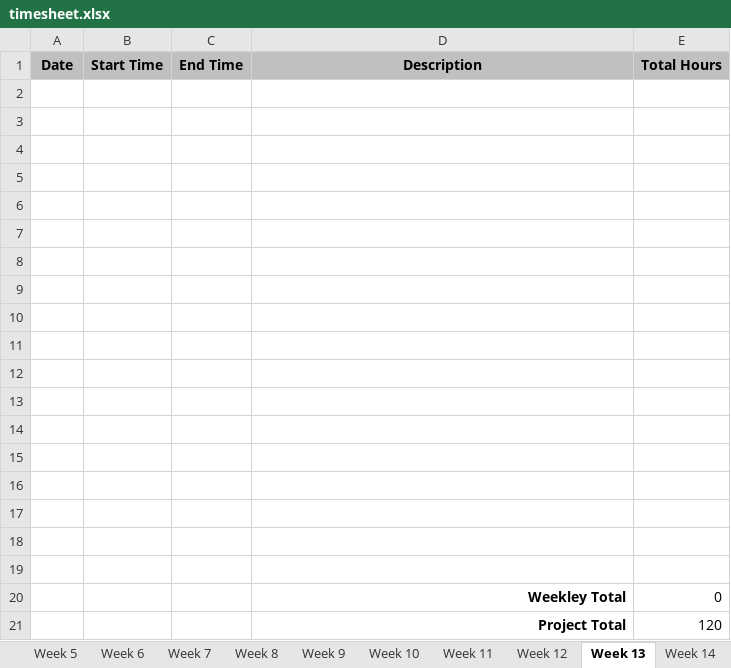
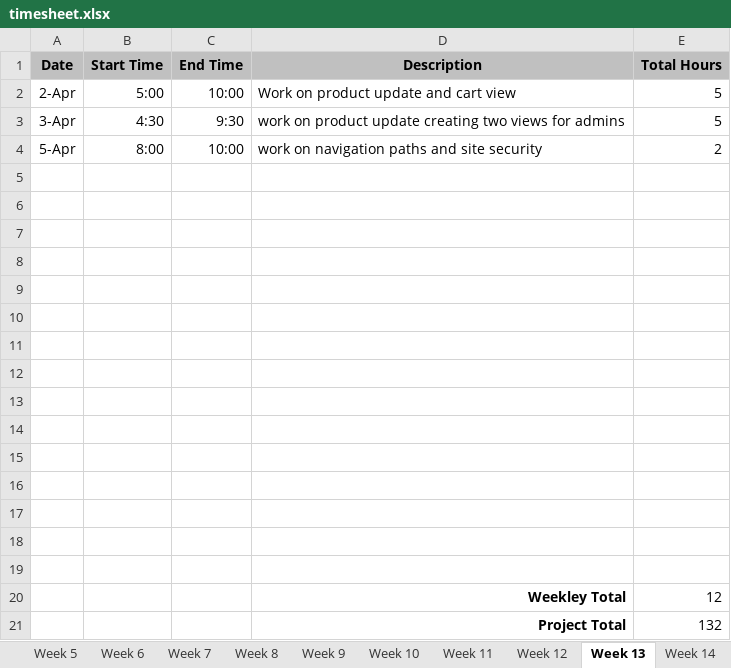
Before and after one commit to bdeske/WEB289_project, an Excel workbook: timesheet.xlsx, sheet Week 13, drawn as a sheet; values as stored, in another font and other column widths than the file's, no borders; removed rows and columns are numbered as before the commit, all else as after; the diff names each change by its address in the sheet, - before the commit and + after, or states it on an @@ line.

```diff
--- a/timesheet.xlsx (sheet Week 13)
+++ b/timesheet.xlsx (sheet Week 13)
+row 2: 2-Apr | 5:00 | 10:00 | Work on product update and cart view | 5
+row 3: 3-Apr | 4:30 | 9:30 | work on product update creating two views for admins | 5
+row 4: 5-Apr | 8:00 | 10:00 | work on navigation paths and site security | 2
-row 20: (empty)
+row 20:  |  |  | Weekley Total | 12
-row 21: (empty)
+row 21:  |  |  | Project Total | 132
-row 19: (empty)
-row 20:  |  |  | Weekley Total | 0
-row 21:  |  |  | Project Total | 120
```
Also changed, not shown: sheet Week 14, sheet Week 15, sheet Final, 24 other files.
